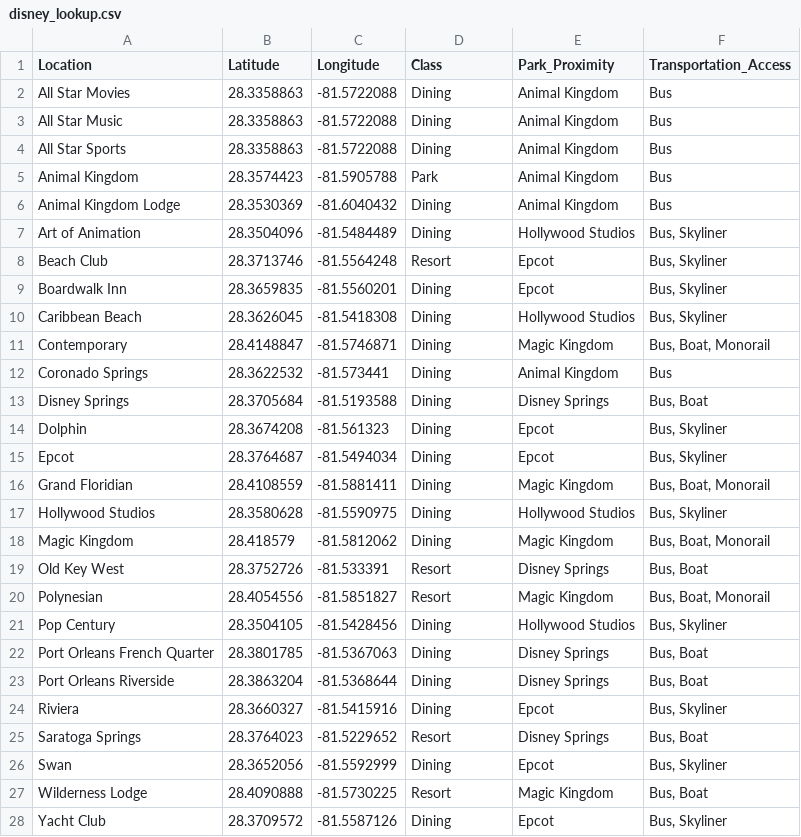
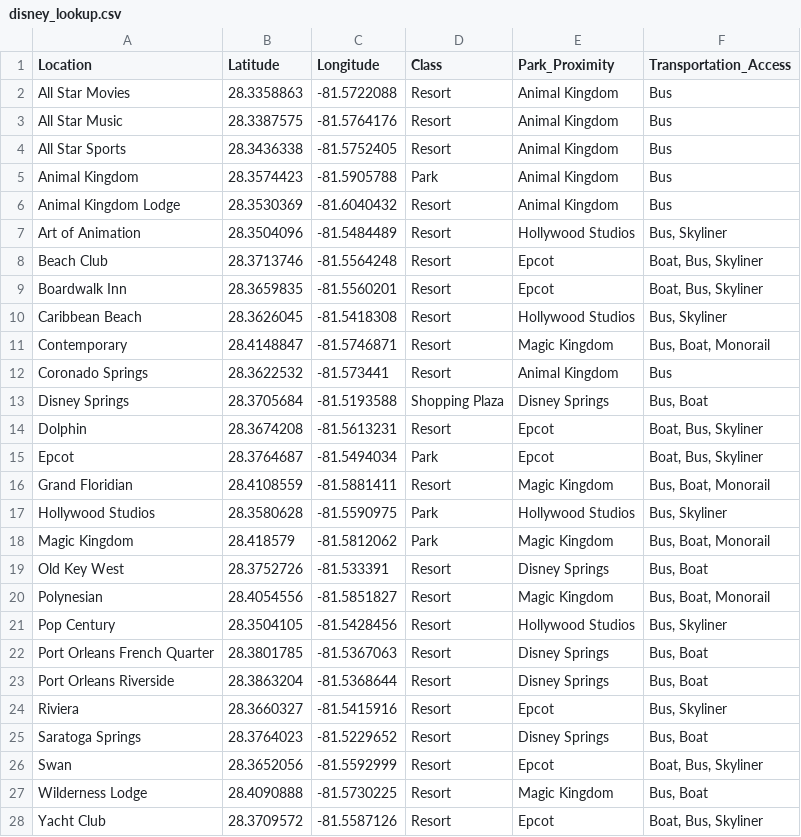
Before and after one commit to mathTeacher23/disney-route-planner, a CSV file: utils/disney_lookup.csv, drawn as a sheet.

```diff
--- a/utils/disney_lookup.csv
+++ b/utils/disney_lookup.csv
@@ -1,28 +1,28 @@
 "Location","Latitude","Longitude","Class","Park_Proximity","Transportation_Access"
-"All Star Movies",28.3358863,-81.5722088,"Dining","Animal Kingdom","Bus"
-"All Star Music",28.3358863,-81.5722088,"Dining","Animal Kingdom","Bus"
-"All Star Sports",28.3358863,-81.5722088,"Dining","Animal Kingdom","Bus"
+"All Star Movies",28.3358863,-81.5722088,"Resort","Animal Kingdom","Bus"
+"All Star Music",28.3387575,-81.5764176,"Resort","Animal Kingdom","Bus"
+"All Star Sports",28.3436338,-81.5752405,"Resort","Animal Kingdom","Bus"
 "Animal Kingdom",28.3574423,-81.5905788,"Park","Animal Kingdom","Bus"
-"Animal Kingdom Lodge",28.3530369,-81.6040432,"Dining","Animal Kingdom","Bus"
-"Art of Animation",28.3504096,-81.5484489,"Dining","Hollywood Studios","Bus, Skyliner"
-"Beach Club",28.3713746,-81.5564248,"Resort","Epcot","Bus, Skyliner"
-"Boardwalk Inn",28.3659835,-81.5560201,"Dining","Epcot","Bus, Skyliner"
-"Caribbean Beach",28.3626045,-81.5418308,"Dining","Hollywood Studios","Bus, Skyliner"
-"Contemporary",28.4148847,-81.5746871,"Dining","Magic Kingdom","Bus, Boat, Monorail"
-"Coronado Springs",28.3622532,-81.573441,"Dining","Animal Kingdom","Bus"
-"Disney Springs",28.3705684,-81.5193588,"Dining","Disney Springs","Bus, Boat"
-"Dolphin",28.3674208,-81.561323,"Dining","Epcot","Bus, Skyliner"
-"Epcot",28.3764687,-81.5494034,"Dining","Epcot","Bus, Skyliner"
-"Grand Floridian",28.4108559,-81.5881411,"Dining","Magic Kingdom","Bus, Boat, Monorail"
-"Hollywood Studios",28.3580628,-81.5590975,"Dining","Hollywood Studios","Bus, Skyliner"
-"Magic Kingdom",28.418579,-81.5812062,"Dining","Magic Kingdom","Bus, Boat, Monorail"
+"Animal Kingdom Lodge",28.3530369,-81.6040432,"Resort","Animal Kingdom","Bus"
+"Art of Animation",28.3504096,-81.5484489,"Resort","Hollywood Studios","Bus, Skyliner"
+"Beach Club",28.3713746,-81.5564248,"Resort","Epcot","Boat, Bus, Skyliner"
+"Boardwalk Inn",28.3659835,-81.5560201,"Resort","Epcot","Boat, Bus, Skyliner"
+"Caribbean Beach",28.3626045,-81.5418308,"Resort","Hollywood Studios","Bus, Skyliner"
+"Contemporary",28.4148847,-81.5746871,"Resort","Magic Kingdom","Bus, Boat, Monorail"
+"Coronado Springs",28.3622532,-81.573441,"Resort","Animal Kingdom","Bus"
+"Disney Springs",28.3705684,-81.5193588,"Shopping Plaza","Disney Springs","Bus, Boat"
+"Dolphin",28.3674208,-81.5613231,"Resort","Epcot","Boat, Bus, Skyliner"
+"Epcot",28.3764687,-81.5494034,"Park","Epcot","Boat, Bus, Skyliner"
+"Grand Floridian",28.4108559,-81.5881411,"Resort","Magic Kingdom","Bus, Boat, Monorail"
+"Hollywood Studios",28.3580628,-81.5590975,"Park","Hollywood Studios","Bus, Skyliner"
+"Magic Kingdom",28.418579,-81.5812062,"Park","Magic Kingdom","Bus, Boat, Monorail"
 "Old Key West",28.3752726,-81.533391,"Resort","Disney Springs","Bus, Boat"
 "Polynesian",28.4054556,-81.5851827,"Resort","Magic Kingdom","Bus, Boat, Monorail"
-"Pop Century",28.3504105,-81.5428456,"Dining","Hollywood Studios","Bus, Skyliner"
-"Port Orleans French Quarter",28.3801785,-81.5367063,"Dining","Disney Springs","Bus, Boat"
-"Port Orleans Riverside",28.3863204,-81.5368644,"Dining","Disney Springs","Bus, Boat"
-"Riviera",28.3660327,-81.5415916,"Dining","Epcot","Bus, Skyliner"
+"Pop Century",28.3504105,-81.5428456,"Resort","Hollywood Studios","Bus, Skyliner"
+"Port Orleans French Quarter",28.3801785,-81.5367063,"Resort","Disney Springs","Bus, Boat"
+"Port Orleans Riverside",28.3863204,-81.5368644,"Resort","Disney Springs","Bus, Boat"
+"Riviera",28.3660327,-81.5415916,"Resort","Epcot","Bus, Skyliner"
 "Saratoga Springs",28.3764023,-81.5229652,"Resort","Disney Springs","Bus, Boat"
-"Swan",28.3652056,-81.5592999,"Dining","Epcot","Bus, Skyliner"
+"Swan",28.3652056,-81.5592999,"Resort","Epcot","Boat, Bus, Skyliner"
 "Wilderness Lodge",28.4090888,-81.5730225,"Resort","Magic Kingdom","Bus, Boat"
-"Yacht Club",28.3709572,-81.5587126,"Dining","Epcot","Bus, Skyliner"
+"Yacht Club",28.3709572,-81.5587126,"Resort","Epcot","Boat, Bus, Skyliner"
```
Also changed, not shown: 46 other files.
